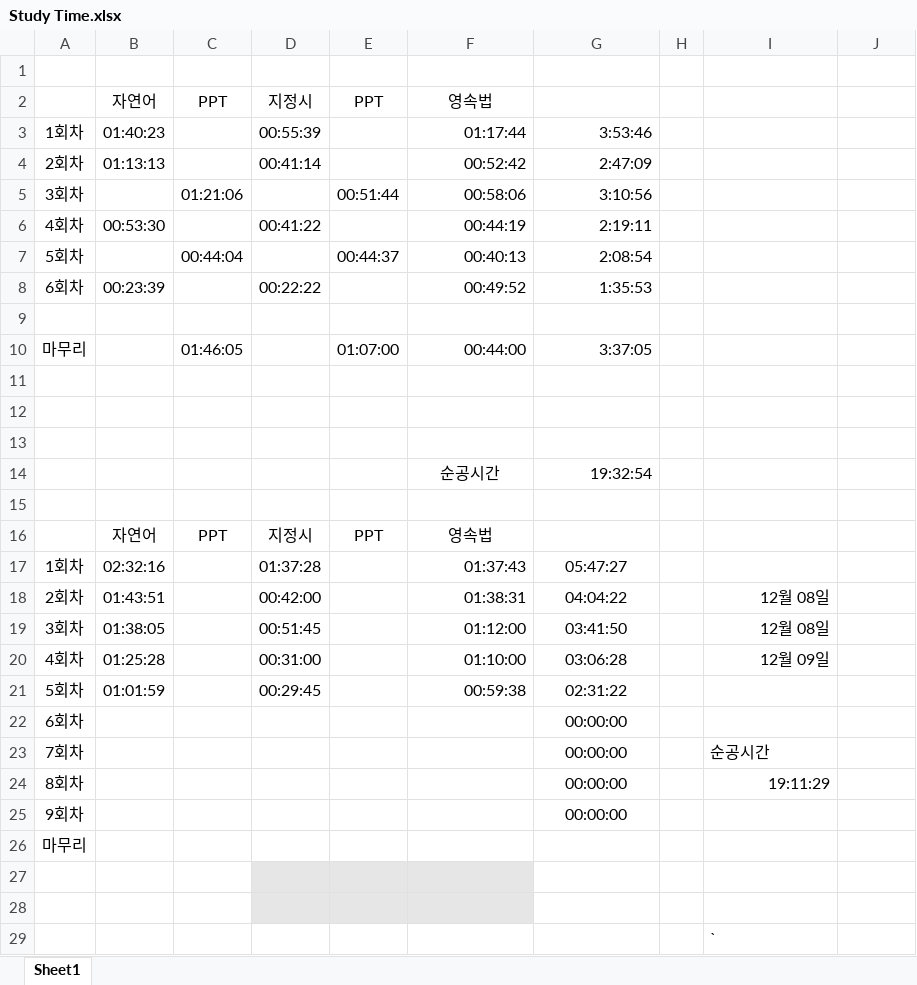
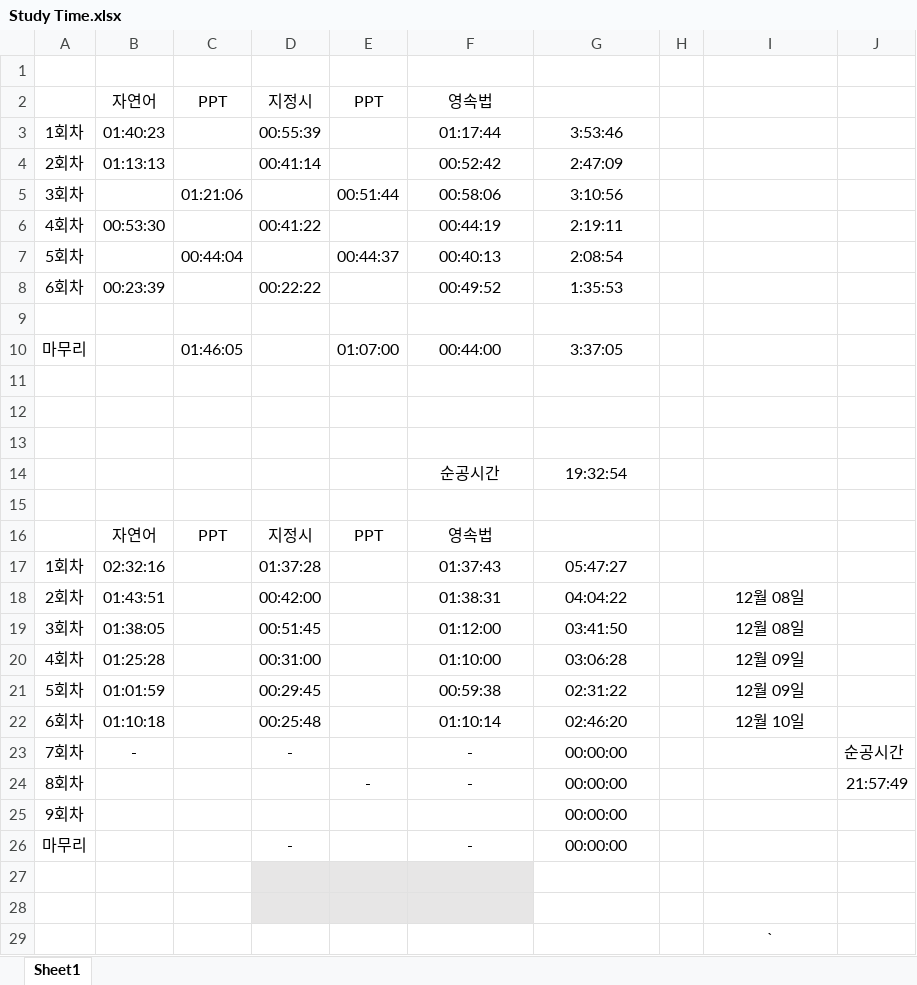
Before and after one commit to suhan0304/UnrealEngine_Study, an Excel workbook: GameProjectReport/Study Time.xlsx, sheet Sheet1, drawn as a sheet; values as stored, in another font and other column widths than the file's, no borders; removed rows and columns are numbered as before the commit, all else as after; the diff names each change by its address in the sheet, - before the commit and + after, or states it on an @@ line.

Commit message:
Update Study Time.xlsx

```diff
--- a/GameProjectReport/Study Time.xlsx (sheet Sheet1)
+++ b/GameProjectReport/Study Time.xlsx (sheet Sheet1)
-F3:G8 alignment: right
+F3:G8 alignment: center
-F10:G10 alignment: right
+F10:G10 alignment: center
-G14 alignment: right
+G14 alignment: center
-F17:F21 alignment: right
+F17:F21 alignment: center
-I18:I20 alignment: right
+I18:I20 alignment: center
-I21: (empty)
+I21: 12월 09일
-row 22: 6회차 |  |  |  |  |  | 00:00:00
-row 23: 7회차 |  |  |  |  |  | 00:00:00 |  | 순공시간
+row 22: 6회차 | 01:10:18 |  | 00:25:48 |  | 01:10:14 | 02:46:20 |  | 12월 10일
+row 23: 7회차 | - |  | - |  | - | 00:00:00 |  |  | 순공시간
-E24: (empty)
+E24: -
-F24: (empty)
+F24: -
-I24: 19:11:29
+I24: (empty)
-J24: (empty)
+J24: 21:57:49
-row 26: 마무리
+row 26: 마무리 |  |  | - |  | - | 00:00:00
-I29 alignment: left
+I29 alignment: center
```
